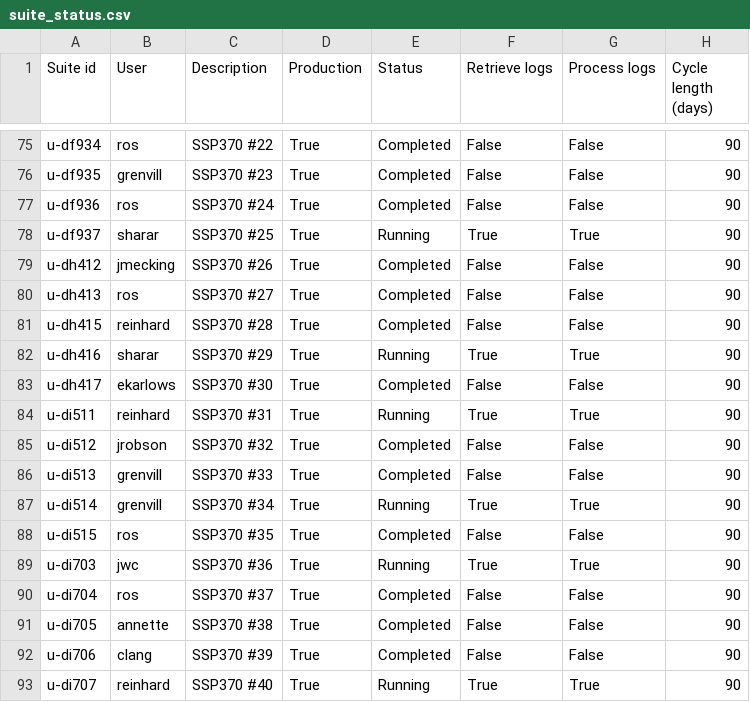
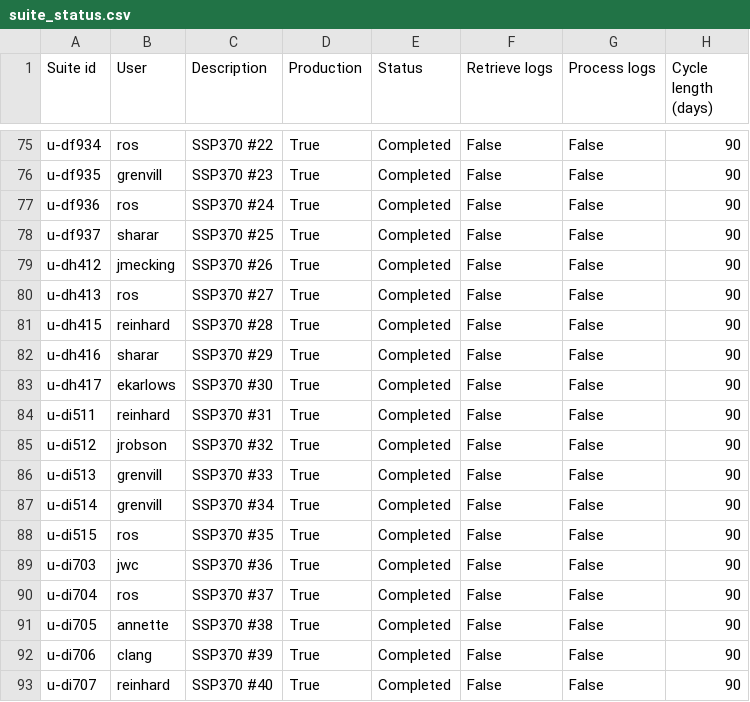
Before and after one commit to aosprey/cylc-log-analysis, a CSV file: app/process_logs/file/suite_status.csv, drawn as a sheet; only a part is shown, gaps mark what is left out; the diff names each change by its address in the sheet, - before the commit and + after, or states it on an @@ line.

Commit message:
Updates inc. handle case with no running workflows.

```diff
--- a/app/process_logs/file/suite_status.csv
+++ b/app/process_logs/file/suite_status.csv
-E78 (Status): Running
+E78 (Status): Completed
-F78 (Retrieve logs): True
+F78 (Retrieve logs): False
-G78 (Process logs): True
+G78 (Process logs): False
-E82 (Status): Running
+E82 (Status): Completed
-F82 (Retrieve logs): True
+F82 (Retrieve logs): False
-G82 (Process logs): True
+G82 (Process logs): False
-E84 (Status): Running
+E84 (Status): Completed
-F84 (Retrieve logs): True
+F84 (Retrieve logs): False
-G84 (Process logs): True
+G84 (Process logs): False
-E87 (Status): Running
+E87 (Status): Completed
-F87 (Retrieve logs): True
+F87 (Retrieve logs): False
-G87 (Process logs): True
+G87 (Process logs): False
-E89 (Status): Running
+E89 (Status): Completed
-F89 (Retrieve logs): True
+F89 (Retrieve logs): False
-G89 (Process logs): True
+G89 (Process logs): False
-E93 (Status): Running
+E93 (Status): Completed
-F93 (Retrieve logs): True
+F93 (Retrieve logs): False
-G93 (Process logs): True
+G93 (Process logs): False
```
Also changed, not shown: 2 other files.
